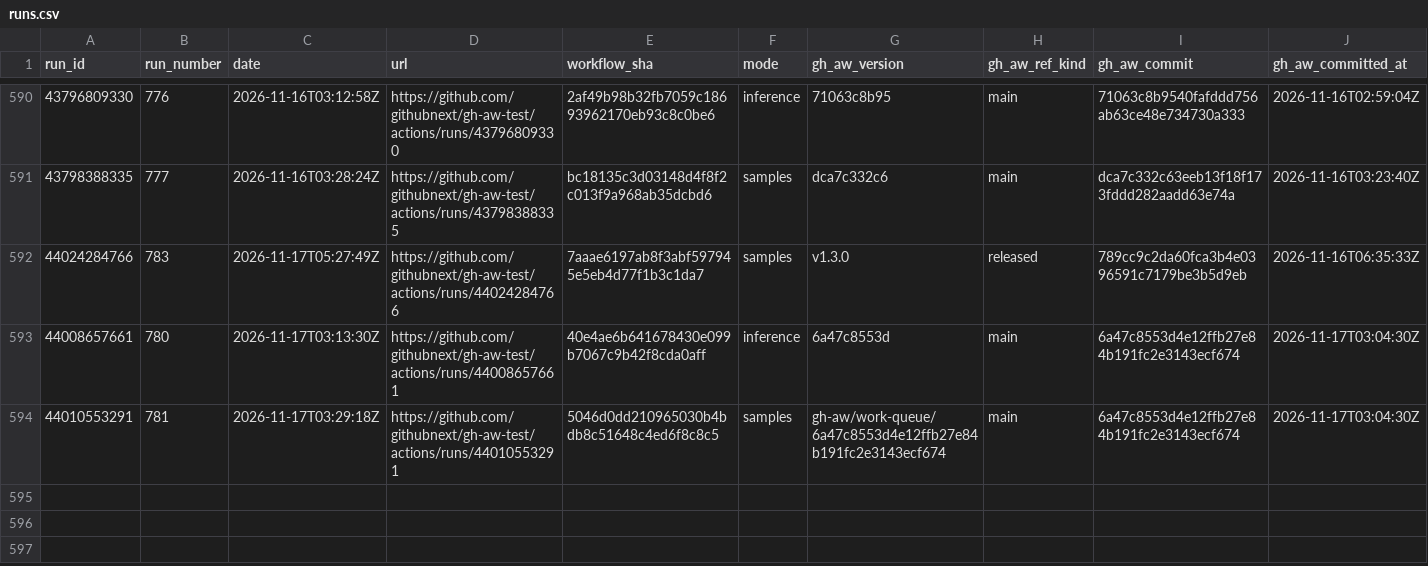
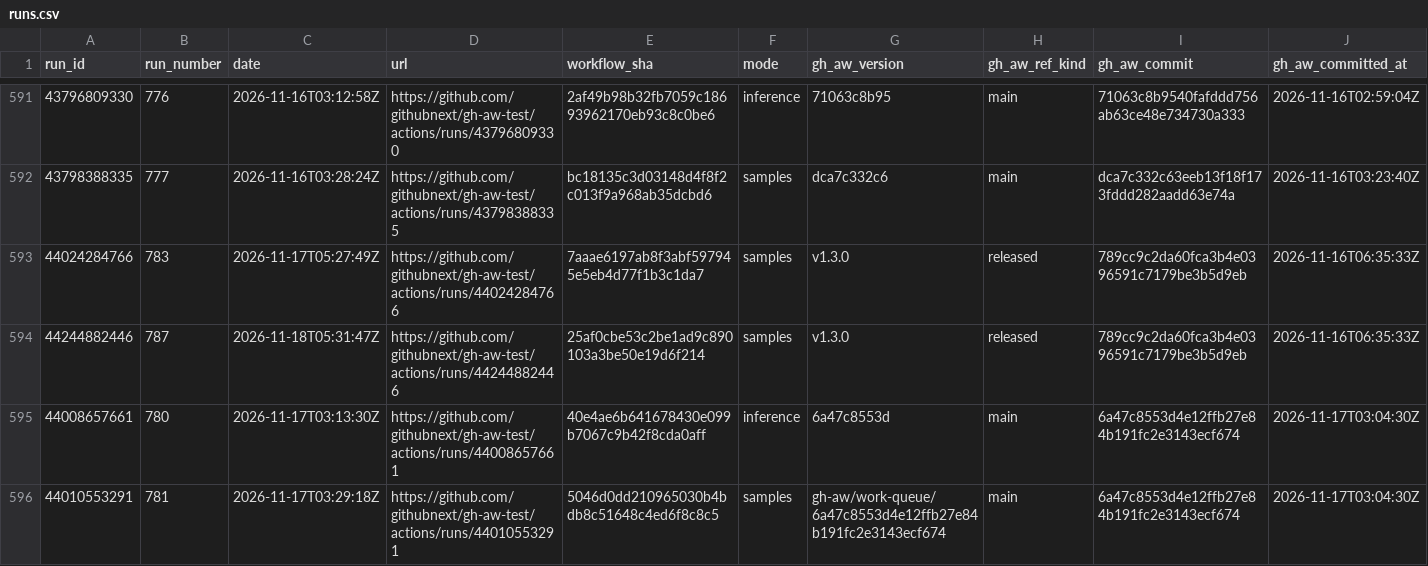
Before and after one commit to githubnext/gh-aw-test, a CSV file: workflow-history-report/runs.csv, drawn as a sheet; only a part is shown, gaps mark what is left out; rows hold the shown columns only; the diff covers the shown part only; the diff names each change by its address in the sheet, - before the commit and + after, or states it on an @@ line.

```diff
--- a/workflow-history-report/runs.csv
+++ b/workflow-history-report/runs.csv
+row 594: 44244882446 | 787 | 2026-11-18T05:31:47Z | https://github.com/githubnext/gh-aw-test/actions/runs/44244882446 | 25af0cbe53c2be1ad9c890103a3be50e19d6f214 | samples | v1.3.0 | released | 789cc9c2da60fca3b4e0396591c7179be3b5d9eb | 2026-11-16T06:35:33Z
```
Also changed, not shown: 3 added rows elsewhere in this file, 16 other files.
